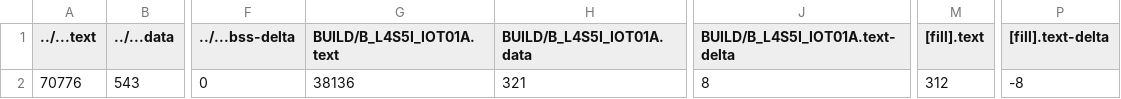
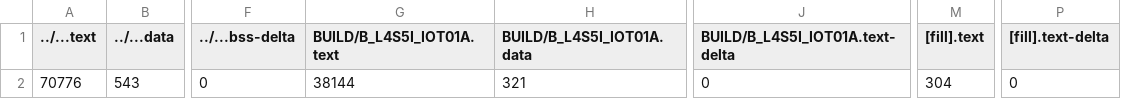
Before and after one commit to boedy8664/hw3, a CSV file: BUILD/B_L4S5I_IOT01A/GCC_ARM/hw3_map.csv, drawn as a sheet; only a part is shown, gaps mark what is left out; the diff names each change by its address in the sheet, - before the commit and + after, or states it on an @@ line.

```diff
--- a/BUILD/B_L4S5I_IOT01A/GCC_ARM/hw3_map.csv
+++ b/BUILD/B_L4S5I_IOT01A/GCC_ARM/hw3_map.csv
-G2 (BUILD/B_L4S5I_IOT01A.text): 38136
+G2 (BUILD/B_L4S5I_IOT01A.text): 38144
-J2 (BUILD/B_L4S5I_IOT01A.text-delta): 8
+J2 (BUILD/B_L4S5I_IOT01A.text-delta): 0
-M2 ([fill].text): 312
+M2 ([fill].text): 304
-P2 ([fill].text-delta): -8
+P2 ([fill].text-delta): 0
```
Also changed, not shown: 9 other files.
